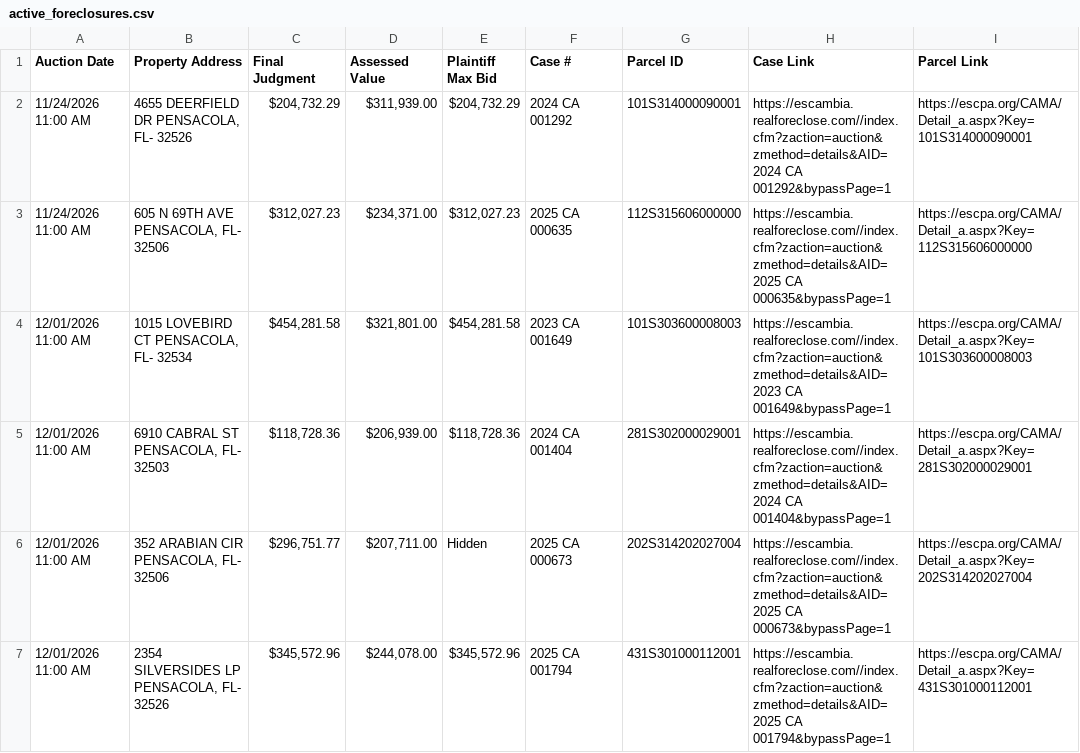
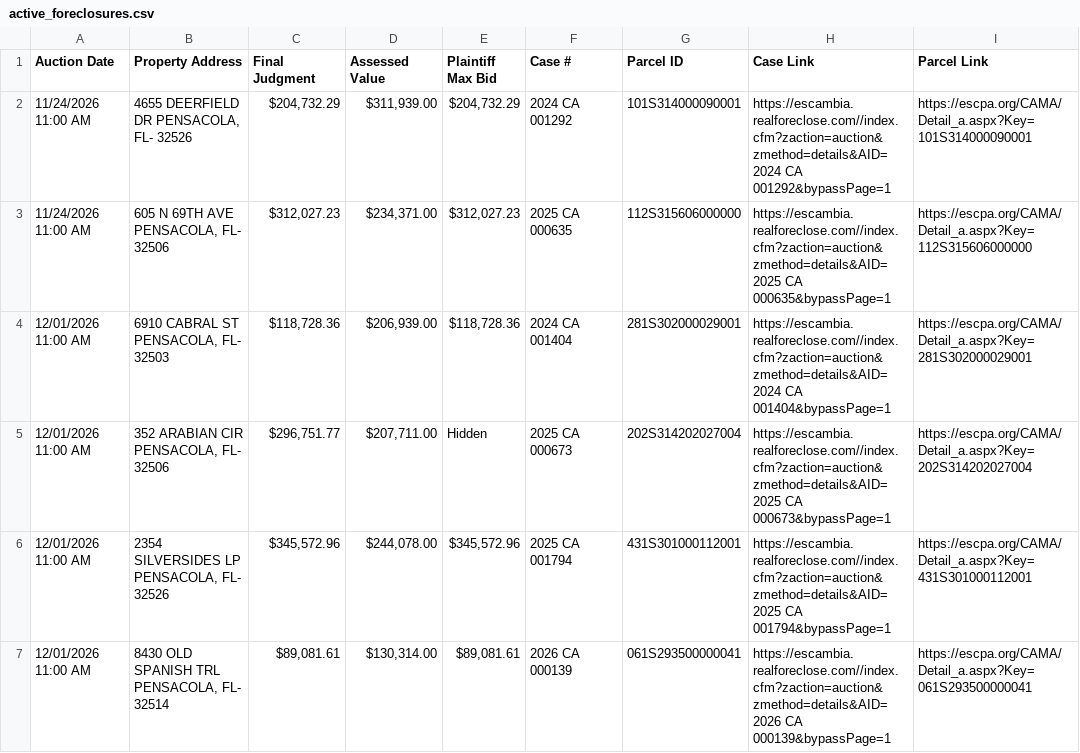
Before and after one commit to figlesias7/realforeclose-escambia, a CSV file: data/active_foreclosures.csv, drawn as a sheet; only a part is shown; the shorter side is filled out with more unchanged rows; the diff names each change by its address in the sheet, - before the commit and + after, or states it on an @@ line.

```diff
--- a/data/active_foreclosures.csv
+++ b/data/active_foreclosures.csv
-row 4: 12/01/2026 11:00 AM | 1015 LOVEBIRD CT PENSACOLA, FL- 32534 | $454,281.58 | $321,801.00 | $454,281.58 | 2023 CA 001649 | 101S303600008003 | https://escambia.realforeclose.com//index.cfm?zaction=auction&zmethod=details&AID=2023 CA 001649&bypassPage=1 | https://escpa.org/CAMA/Detail_a.aspx?Key=101S303600008003
```
Also changed, not shown: data/event_log.csv, 3 other files.
